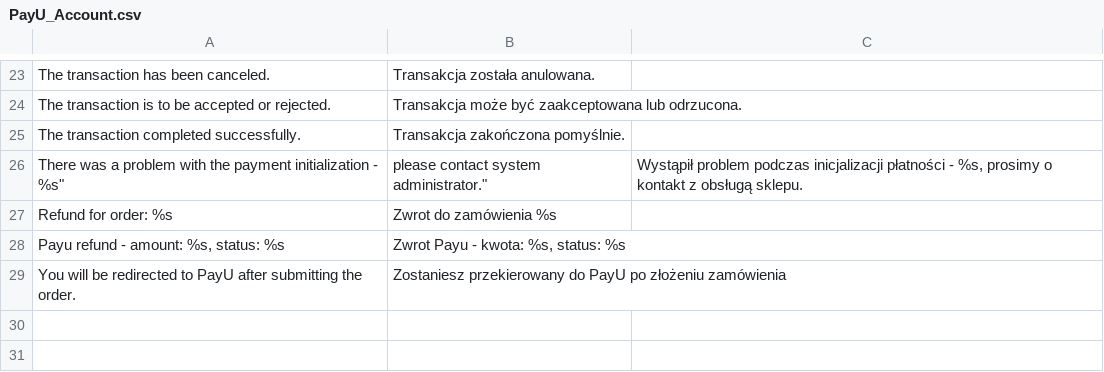
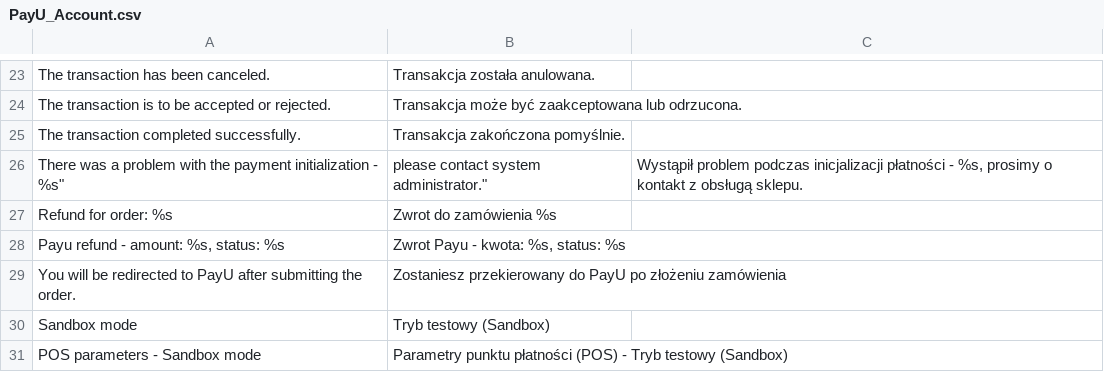
Before and after one commit to PayU-EMEA/plugin_magento, a CSV file: app/locale/pl_PL/PayU_Account.csv, drawn as a sheet; only a part is shown, gaps mark what is left out; the diff names each change by its address in the sheet, - before the commit and + after, or states it on an @@ line.

Commit message:
Added Sandbox

```diff
--- a/app/locale/pl_PL/PayU_Account.csv
+++ b/app/locale/pl_PL/PayU_Account.csv
+row 30: Sandbox mode | Tryb testowy (Sandbox)
+row 31: POS parameters - Sandbox mode | Parametry punktu płatności (POS) - Tryb testowy (Sandbox)
```
Also changed, not shown: 6 other files.
